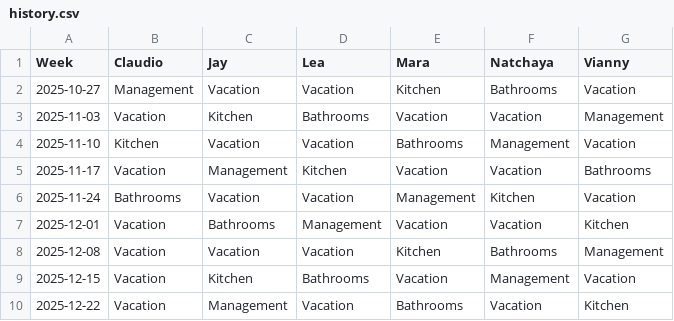
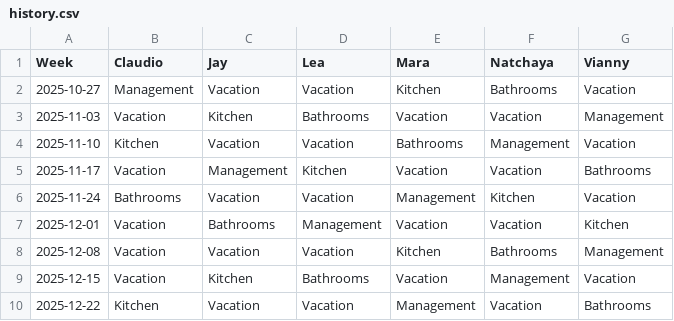
Before and after one commit to shapelessguy/Python-Projects, a CSV file: RoomServer/wg/data/history.csv, drawn as a sheet.

```diff
--- a/RoomServer/wg/data/history.csv
+++ b/RoomServer/wg/data/history.csv
@@ -9,2 +9,2 @@ Week,Claudio,Jay,Lea,Mara,Natchaya,Vianny
 2025-12-15,Vacation,Kitchen,Bathrooms,Vacation,Management,Vacation
-2025-12-22,Vacation,Management,Vacation,Bathrooms,Vacation,Kitchen
+2025-12-22,Kitchen,Vacation,Vacation,Management,Vacation,Bathrooms
```
Also changed, not shown: 3 other files.
